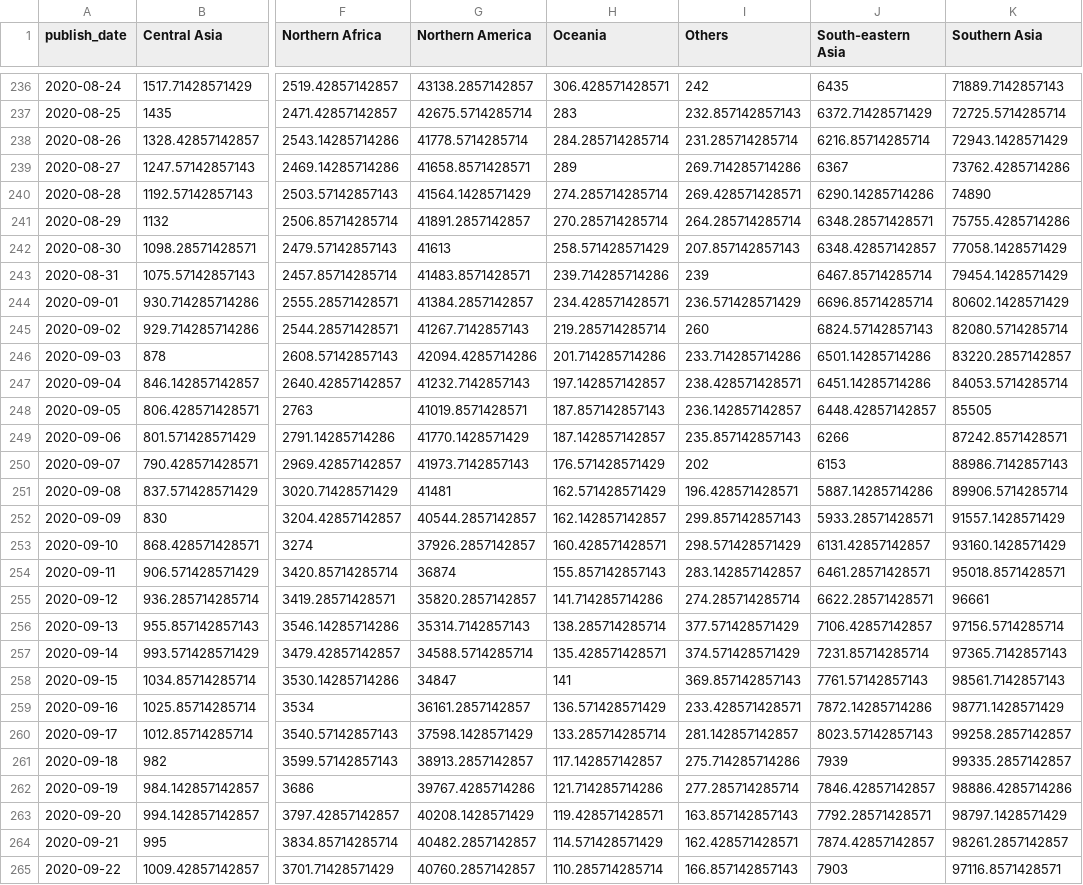
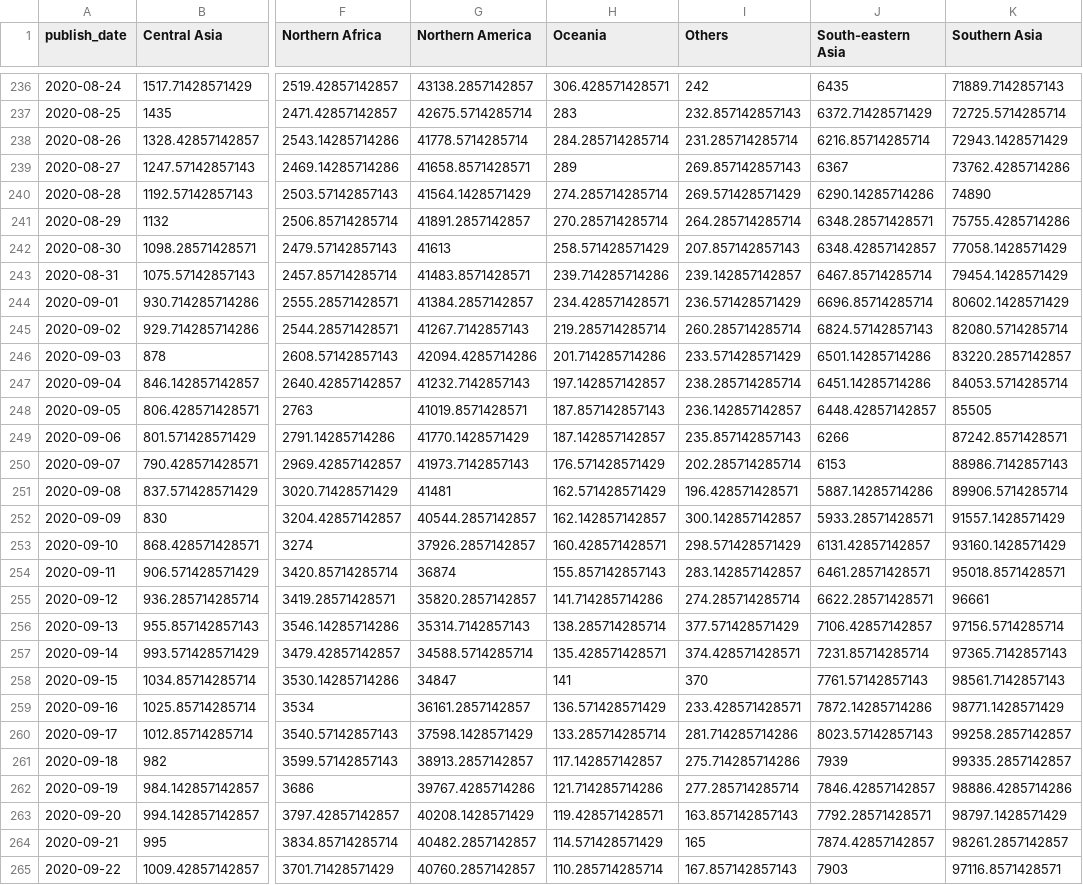
Before and after one commit to mitsuoxv/covid, a CSV file: data/new_conf_7ma_by_region.csv, drawn as a sheet; only a part is shown, gaps mark what is left out; the diff covers the shown part only; the diff names each change by its address in the sheet, - before the commit and + after, or states it on an @@ line.

```diff
--- a/data/new_conf_7ma_by_region.csv
+++ b/data/new_conf_7ma_by_region.csv
-I239 (Others): 269.714285714286
+I239 (Others): 269.857142857143
-I240 (Others): 269.428571428571
+I240 (Others): 269.571428571429
-I243 (Others): 239
+I243 (Others): 239.142857142857
-I245 (Others): 260
+I245 (Others): 260.285714285714
-I246 (Others): 233.714285714286
+I246 (Others): 233.571428571429
-I247 (Others): 238.428571428571
+I247 (Others): 238.285714285714
-I250 (Others): 202
+I250 (Others): 202.285714285714
-I252 (Others): 299.857142857143
+I252 (Others): 300.142857142857
-I257 (Others): 374.571428571429
+I257 (Others): 374.428571428571
-I258 (Others): 369.857142857143
+I258 (Others): 370
-I260 (Others): 281.142857142857
+I260 (Others): 281.714285714286
-I264 (Others): 162.428571428571
+I264 (Others): 165
-I265 (Others): 166.857142857143
+I265 (Others): 167.857142857143
```
Also changed, not shown: 1 added row and 55 edited cells elsewhere in this file, data/new_deaths_7ma_by_region.csv, 13 other files.
